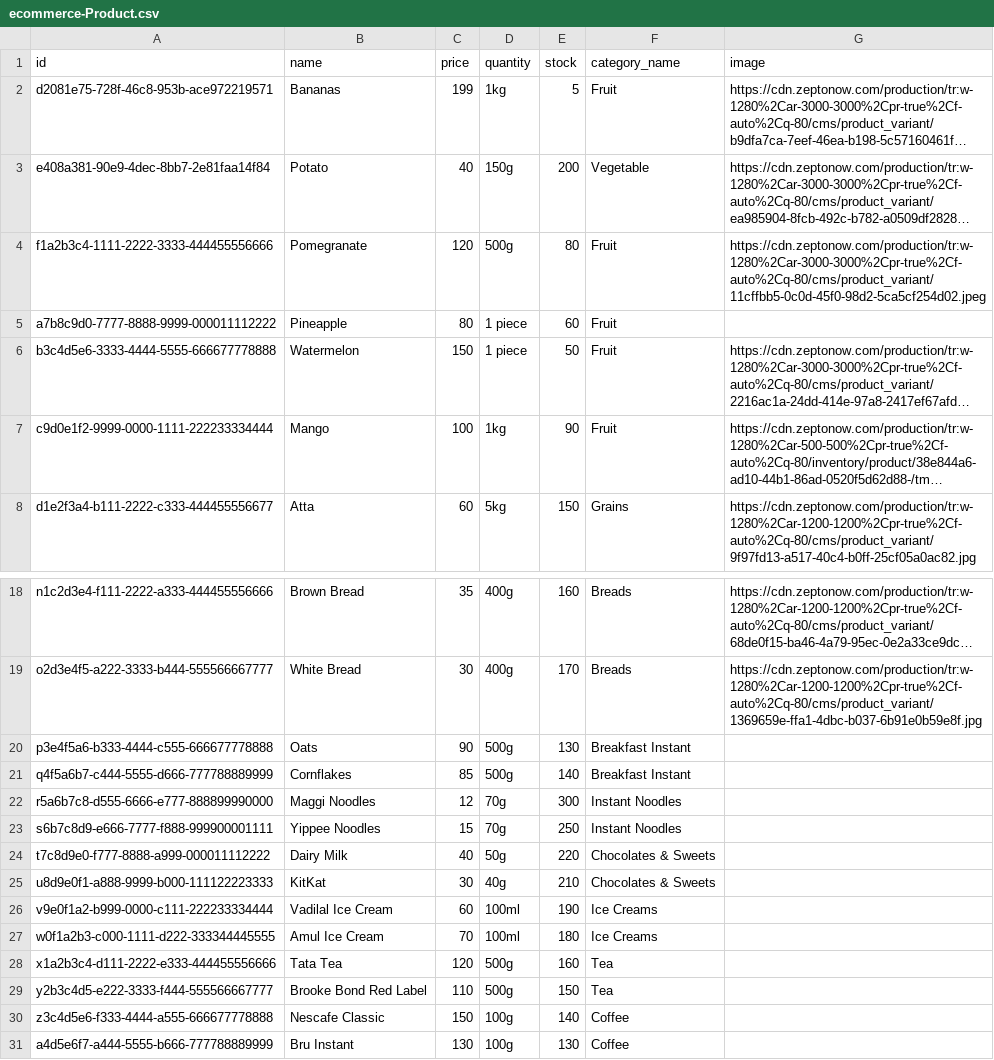
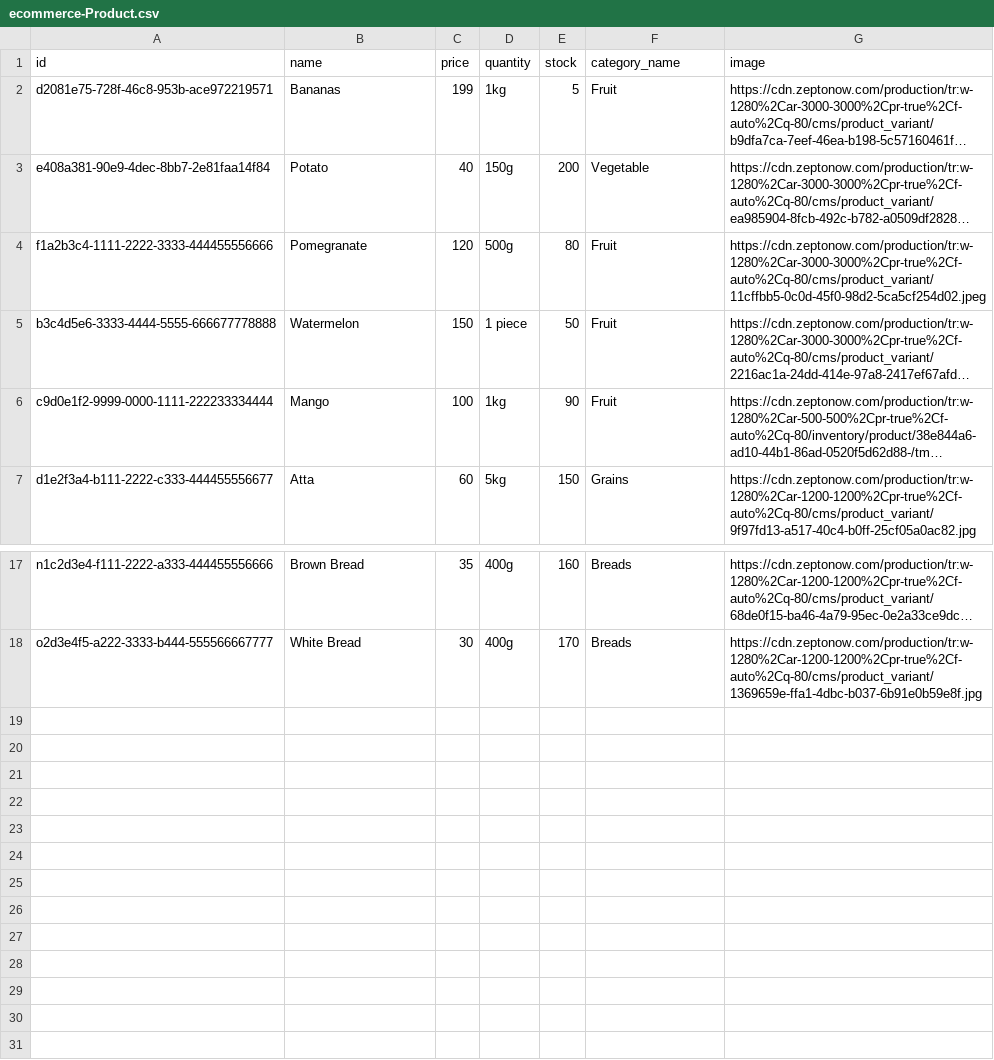
Before and after one commit to tejasri1234/Ecommerce, a CSV file: db/data/ecommerce-Product.csv, drawn as a sheet; only a part is shown, gaps mark what is left out; long unchanged cells end in …; the diff names each change by its address in the sheet, - before the commit and + after, or states it on an @@ line.

```diff
--- a/db/data/ecommerce-Product.csv
+++ b/db/data/ecommerce-Product.csv
-row 5: a7b8c9d0-7777-8888-9999-000011112222 | Pineapple | 80 | 1 piece | 60 | Fruit
-row 20: p3e4f5a6-b333-4444-c555-666677778888 | Oats | 90 | 500g | 130 | Breakfast Instant
-row 21: q4f5a6b7-c444-5555-d666-777788889999 | Cornflakes | 85 | 500g | 140 | Breakfast Instant
-row 22: r5a6b7c8-d555-6666-e777-888899990000 | Maggi Noodles | 12 | 70g | 300 | Instant Noodles
-row 23: s6b7c8d9-e666-7777-f888-999900001111 | Yippee Noodles | 15 | 70g | 250 | Instant Noodles
-row 24: t7c8d9e0-f777-8888-a999-000011112222 | Dairy Milk | 40 | 50g | 220 | Chocolates & Sweets
-row 25: u8d9e0f1-a888-9999-b000-111122223333 | KitKat | 30 | 40g | 210 | Chocolates & Sweets
-row 26: v9e0f1a2-b999-0000-c111-222233334444 | Vadilal Ice Cream | 60 | 100ml | 190 | Ice Creams
-row 27: w0f1a2b3-c000-1111-d222-333344445555 | Amul Ice Cream | 70 | 100ml | 180 | Ice Creams
-row 28: x1a2b3c4-d111-2222-e333-444455556666 | Tata Tea | 120 | 500g | 160 | Tea
-row 29: y2b3c4d5-e222-3333-f444-555566667777 | Brooke Bond Red Label | 110 | 500g | 150 | Tea
-row 30: z3c4d5e6-f333-4444-a555-666677778888 | Nescafe Classic | 150 | 100g | 140 | Coffee
-row 31: a4d5e6f7-a444-5555-b666-777788889999 | Bru Instant | 130 | 100g | 130 | Coffee
```
Also changed, not shown: db/data/ecommerce-Category.csv, 7 other files.
